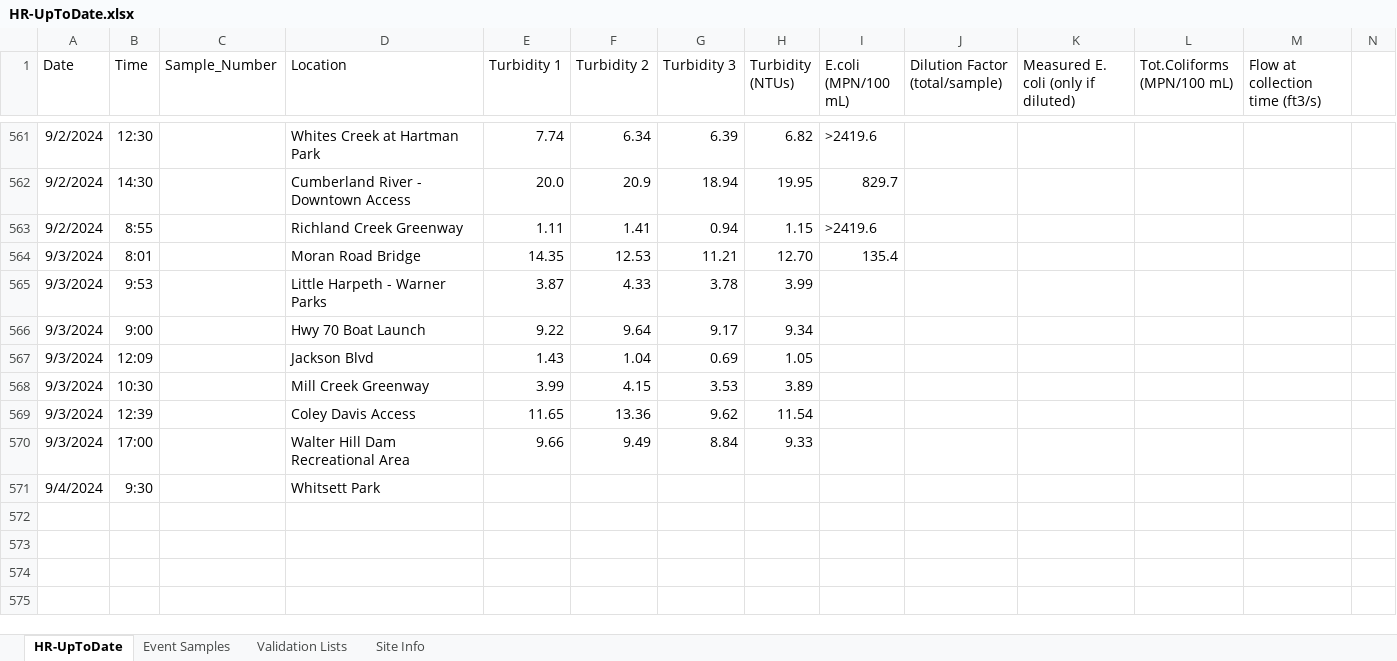
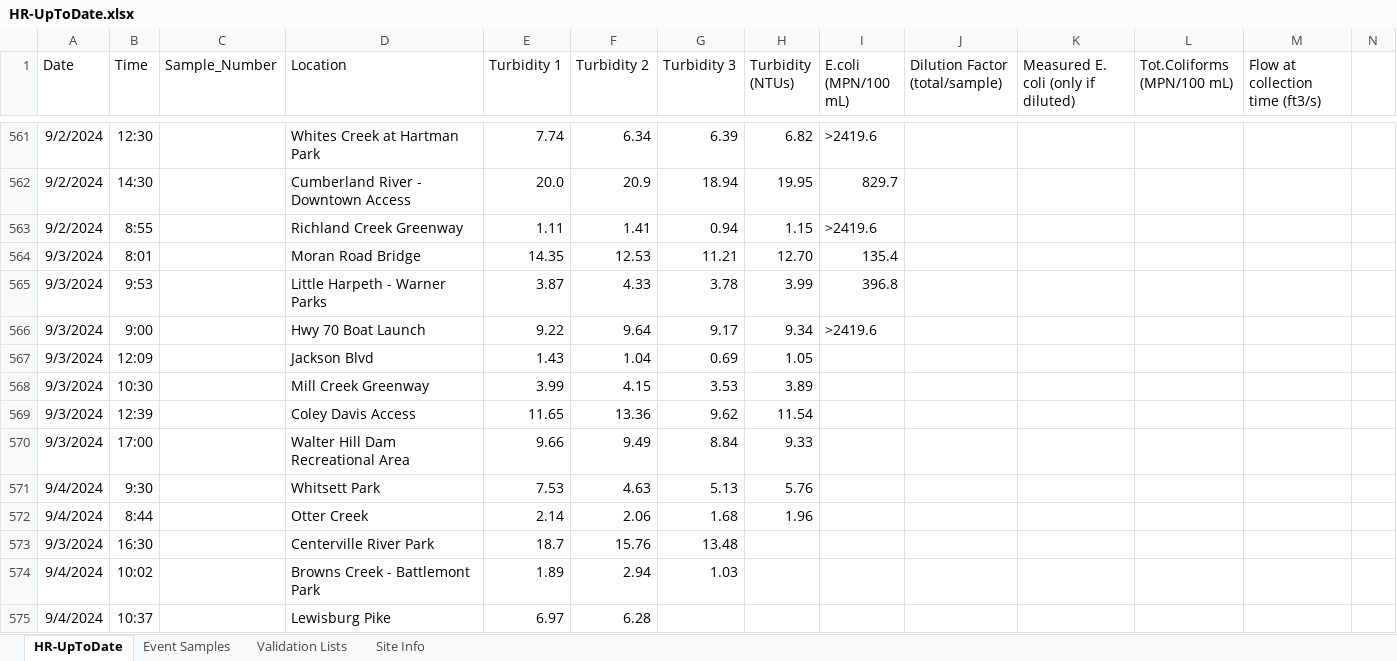
Before and after one commit to rjwood11/Water_Watch_Prototype, an Excel workbook: HR-UpToDate.xlsx, sheet HR-UpToDate, drawn as a sheet; only a part is shown, gaps mark what is left out; values as stored, in another font and other column widths than the file's, no borders; rows hold the shown columns only; the diff names each change by its address in the sheet, - before the commit and + after, or states it on an @@ line.

```diff
--- a/HR-UpToDate.xlsx (sheet HR-UpToDate)
+++ b/HR-UpToDate.xlsx (sheet HR-UpToDate)
-I565 (E.coli (MPN/100 mL)): (empty)
+I565 (E.coli (MPN/100 mL)): 396.8
-I566 (E.coli (MPN/100 mL)): (empty)
+I566 (E.coli (MPN/100 mL)): >2419.6
-E571 (Turbidity 1): (empty)
+E571 (Turbidity 1): 7.53
-F571 (Turbidity 2): (empty)
+F571 (Turbidity 2): 4.63
-G571 (Turbidity 3): (empty)
+G571 (Turbidity 3): 5.13
-H571 (Turbidity (NTUs)): (empty)
+H571 (Turbidity (NTUs)): 5.76
+row 572: 9/4/2024 | 8:44 |  | Otter Creek | 2.14 | 2.06 | 1.68 | 1.96
+row 573: 9/3/2024 | 16:30 |  | Centerville River Park | 18.7 | 15.76 | 13.48
+row 574: 9/4/2024 | 10:02 |  | Browns Creek - Battlemont Park | 1.89 | 2.94 | 1.03
+row 575: 9/4/2024 | 10:37 |  | Lewisburg Pike | 6.97 | 6.28
```
Also changed, not shown: sheet Validation Lists, 3 other files.
